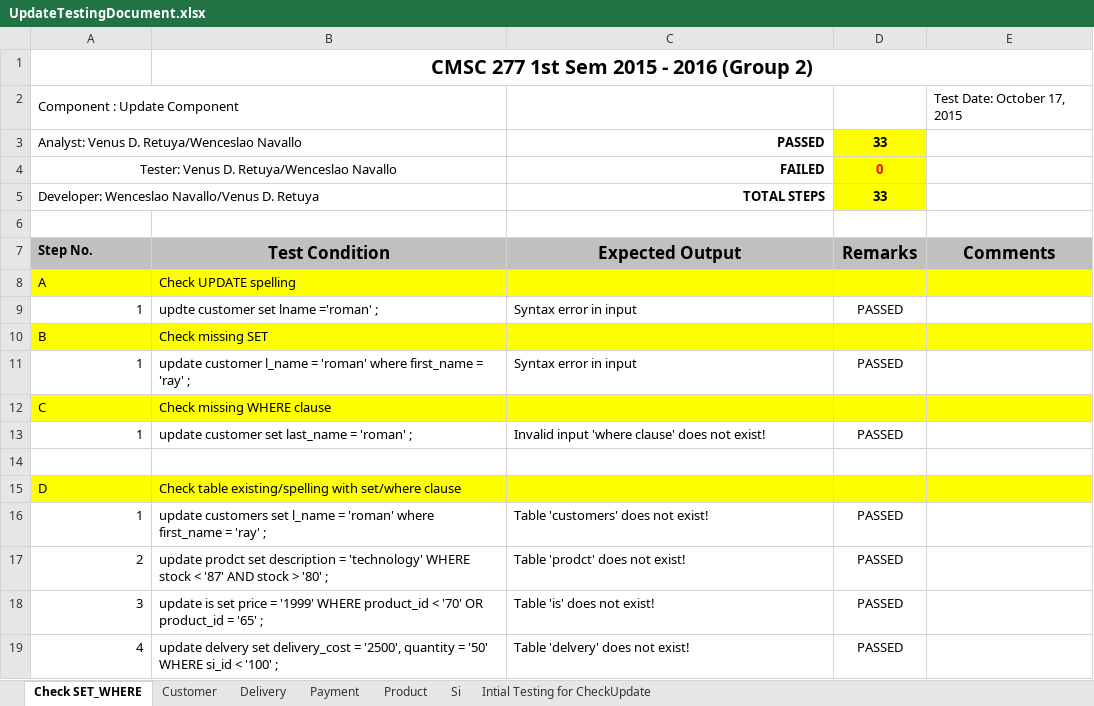
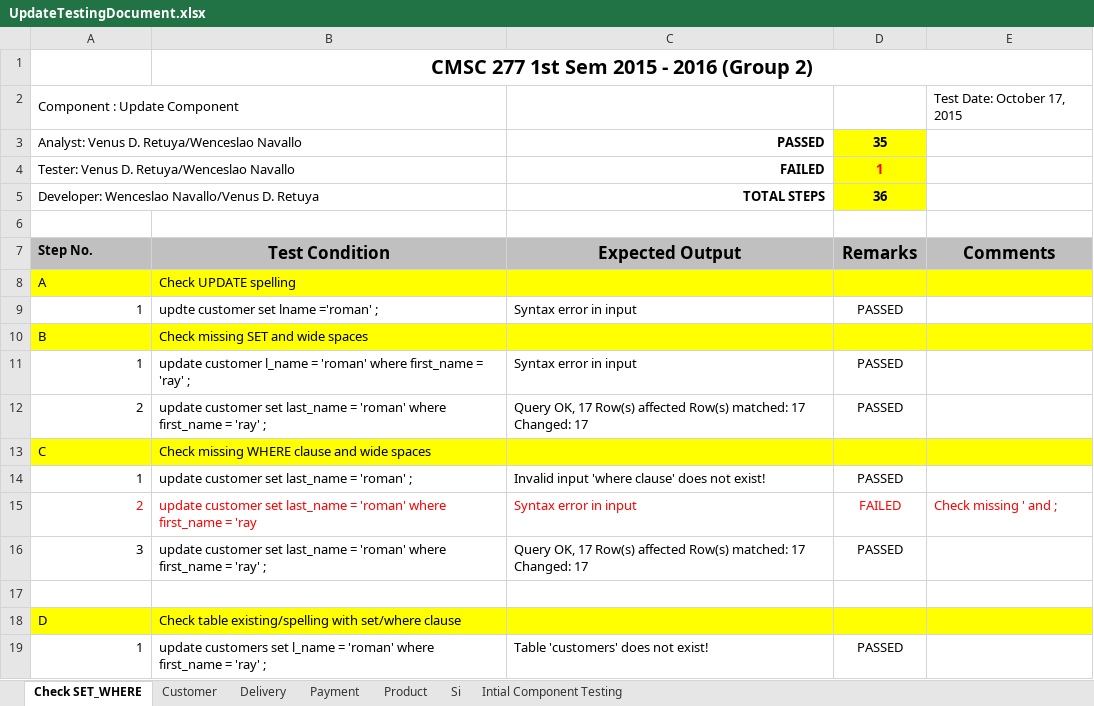
Before and after one commit to klorenmtan/CS227Database, an Excel workbook: testdb/updatetestcases/UpdateTestingDocument.xlsx, sheet Check SET_WHERE, drawn as a sheet; only a part is shown; the shorter side is filled out with more unchanged rows; values as stored, in another font and other column widths than the file's, no borders; addresses are those after the commit; the diff names each change by its address in the sheet, - before the commit and + after, or states it on an @@ line.

Commit message:
add test cases for SET/Where clause

```diff
--- a/testdb/updatetestcases/UpdateTestingDocument.xlsx (sheet Check SET_WHERE)
+++ b/testdb/updatetestcases/UpdateTestingDocument.xlsx (sheet Check SET_WHERE)
-sheet tab: Intial Testing for CheckUpdate
+sheet tab: Intial Component Testing
-D3: 33
+D3: 35
-A4 alignment: center
+A4 alignment: left
-D4: 0
+D4: 1
-D5: 33
+D5: 36
-B10: Check missing SET
+B10: Check missing SET and wide spaces
+row 12: 2 | update customer set last_name = 'roman' where first_name = 'ray' ; | Query OK, 17 Row(s) affected Row(s) matched: 17 Changed: 17 | PASSED
-B13: Check missing WHERE clause
+B13: Check missing WHERE clause and wide spaces
+row 15: 2 | update customer set last_name = 'roman' where first_name = 'ray | Syntax error in input | FAILED | Check missing ' and ;
+row 16: 3 | update customer set last_name = 'roman' where first_name = 'ray' ; | Query OK, 17 Row(s) affected Row(s) matched: 17 Changed: 17 | PASSED
```
Also changed, not shown: sheet Delivery, sheet Si, sheet Product, sheet Customer, sheet Payment, sheet Intial Component Testing.
